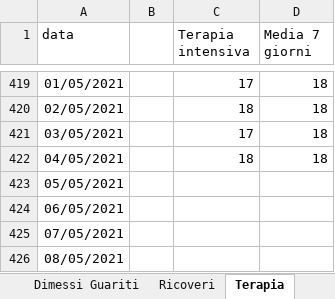
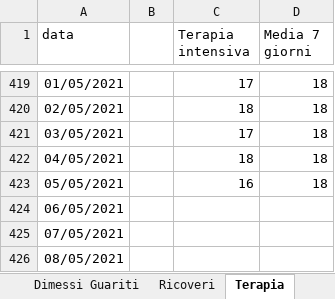
Before and after one commit to fbranda/covid19-opendata-calabria, an Excel workbook: dati/provincia/Cosenza/Cosenza.xlsx, sheet Terapia, drawn as a sheet; only a part is shown, gaps mark what is left out; values as stored, in another font and other column widths than the file's, no borders; the diff names each change by its address in the sheet, - before the commit and + after, or states it on an @@ line.

```diff
--- a/dati/provincia/Cosenza/Cosenza.xlsx (sheet Terapia)
+++ b/dati/provincia/Cosenza/Cosenza.xlsx (sheet Terapia)
-C423 (Terapia intensiva): (empty)
+C423 (Terapia intensiva): 16
-D423 (Media 7 giorni): (empty)
+D423 (Media 7 giorni): 18
```
Also changed, not shown: sheet Ricoveri, sheet Deceduti, sheet Dimessi Guariti, sheet Nuovi casi, 1 other file.
